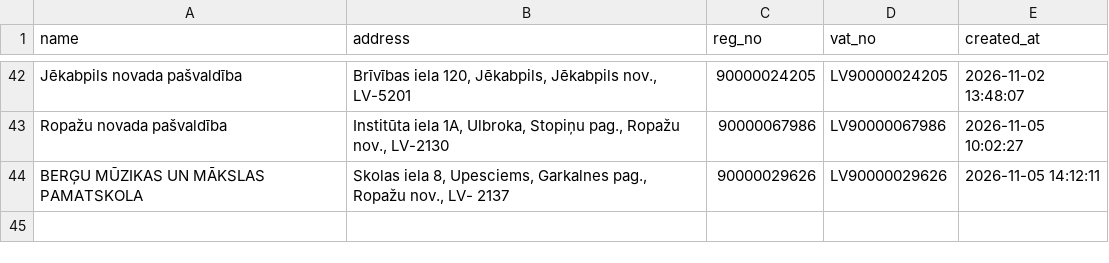
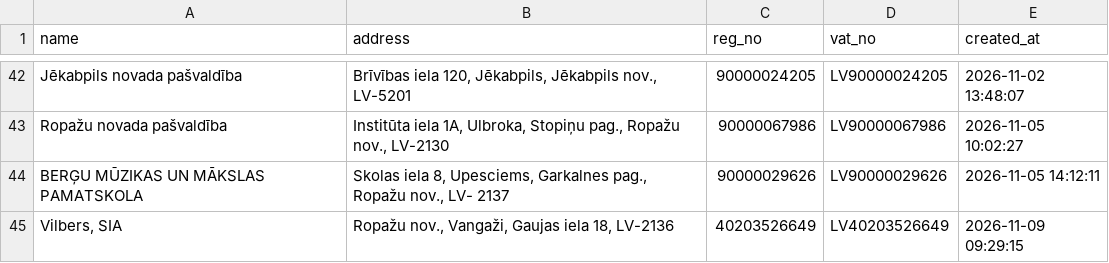
Before and after one commit to Andzhss/OnlinePavadzimes, a CSV file: OnlinePavadzimes/clients.csv, drawn as a sheet; only a part is shown, gaps mark what is left out; the diff names each change by its address in the sheet, - before the commit and + after, or states it on an @@ line.

Commit message:
Update clients.csv via App

```diff
--- a/OnlinePavadzimes/clients.csv
+++ b/OnlinePavadzimes/clients.csv
+row 45: Vilbers, SIA | Ropažu nov., Vangaži, Gaujas iela 18, LV-2136 | 40203526649 | LV40203526649 | 2026-11-09 09:29:15
```
